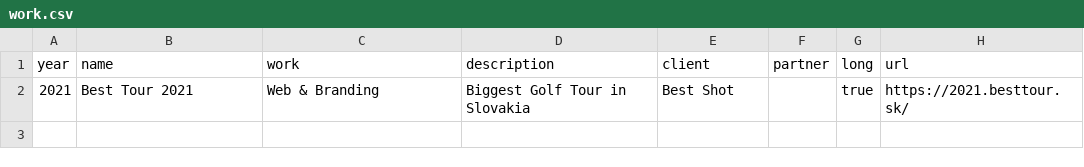
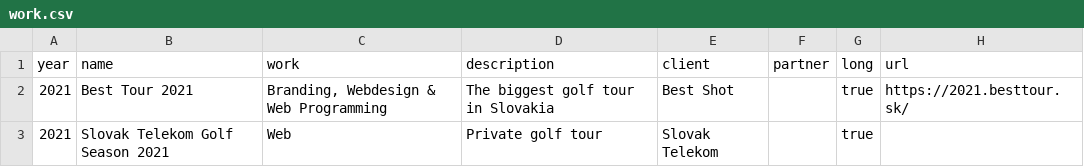
Before and after one commit to adamkiss/adamkiss.com-2020, a CSV file: data/work.csv, drawn as a sheet; the diff names each change by its address in the sheet, - before the commit and + after, or states it on an @@ line.

```diff
--- a/data/work.csv
+++ b/data/work.csv
-C2 (work): Web & Branding
+C2 (work): Branding, Webdesign & Web Programming
-D2 (description): Biggest Golf Tour in Slovakia
+D2 (description): The biggest golf tour in Slovakia
+row 3: 2021 | Slovak Telekom Golf Season 2021 | Web | Private golf tour | Slovak Telekom |  | true
```
Also changed, not shown: 4 other files.
